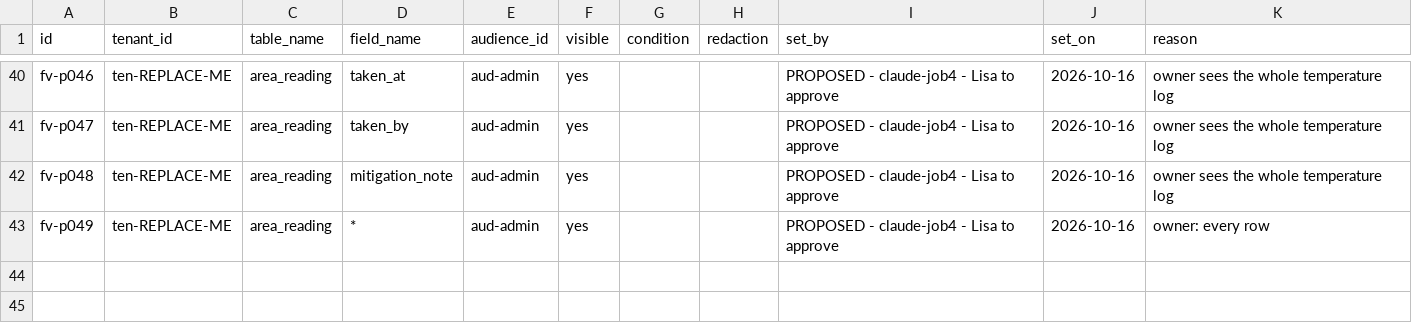
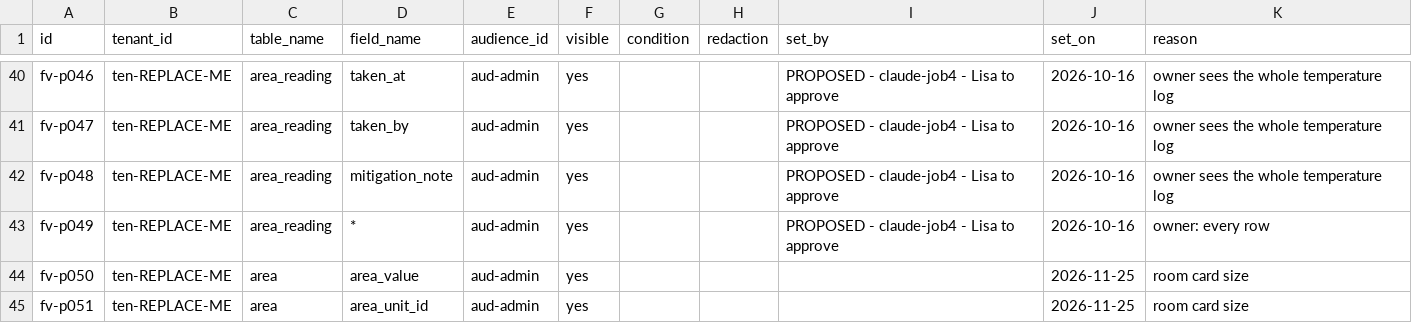
Before and after one commit to ljoyrose/dashboard, a CSV file: cdhub-write/docs/AA_2026-10-16_JOB4-PROPOSED-visibility-rows__claude-job4.csv, drawn as a sheet; only a part is shown, gaps mark what is left out.

```diff
--- a/cdhub-write/docs/AA_2026-10-16_JOB4-PROPOSED-visibility-rows__claude-job4.csv
+++ b/cdhub-write/docs/AA_2026-10-16_JOB4-PROPOSED-visibility-rows__claude-job4.csv
@@ -43 +43,3 @@ fv-p048,ten-REPLACE-ME,area_reading,mitigation_note,aud-admin,yes,,,PROPOSED - c
 fv-p049,ten-REPLACE-ME,area_reading,*,aud-admin,yes,,,PROPOSED - claude-job4 - Lisa to approve,2026-10-16,owner: every row
+fv-p050,ten-REPLACE-ME,area,area_value,aud-admin,yes,,,,2026-11-25,room card size
+fv-p051,ten-REPLACE-ME,area,area_unit_id,aud-admin,yes,,,,2026-11-25,room card size
```
Also changed, not shown: 4 other files.
